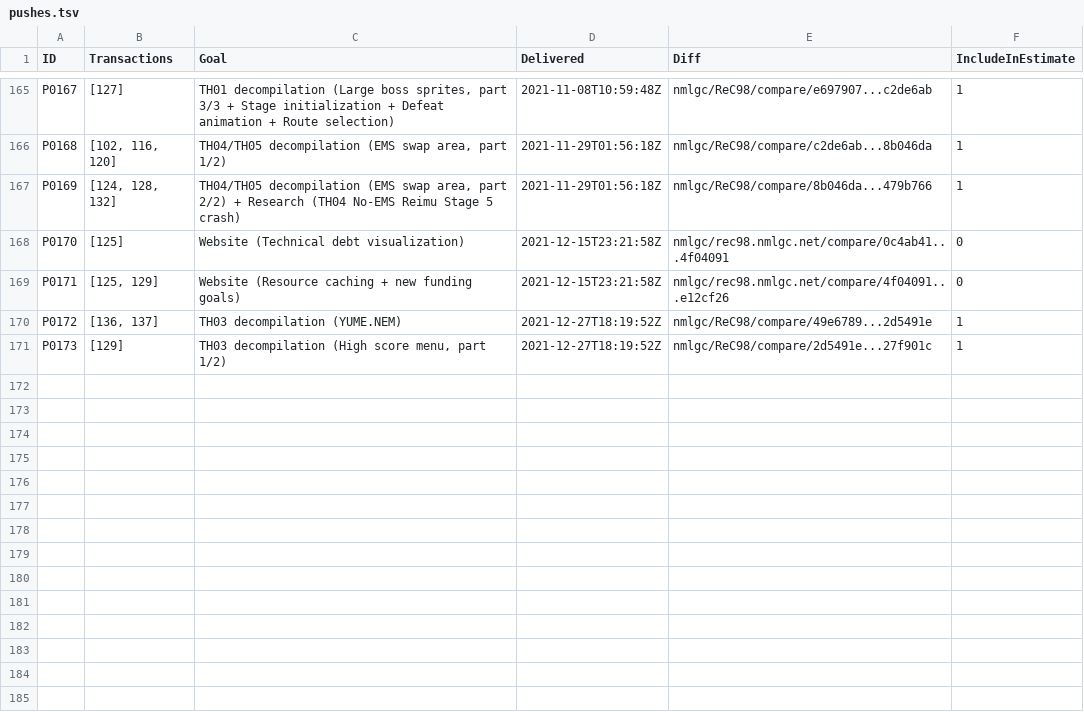
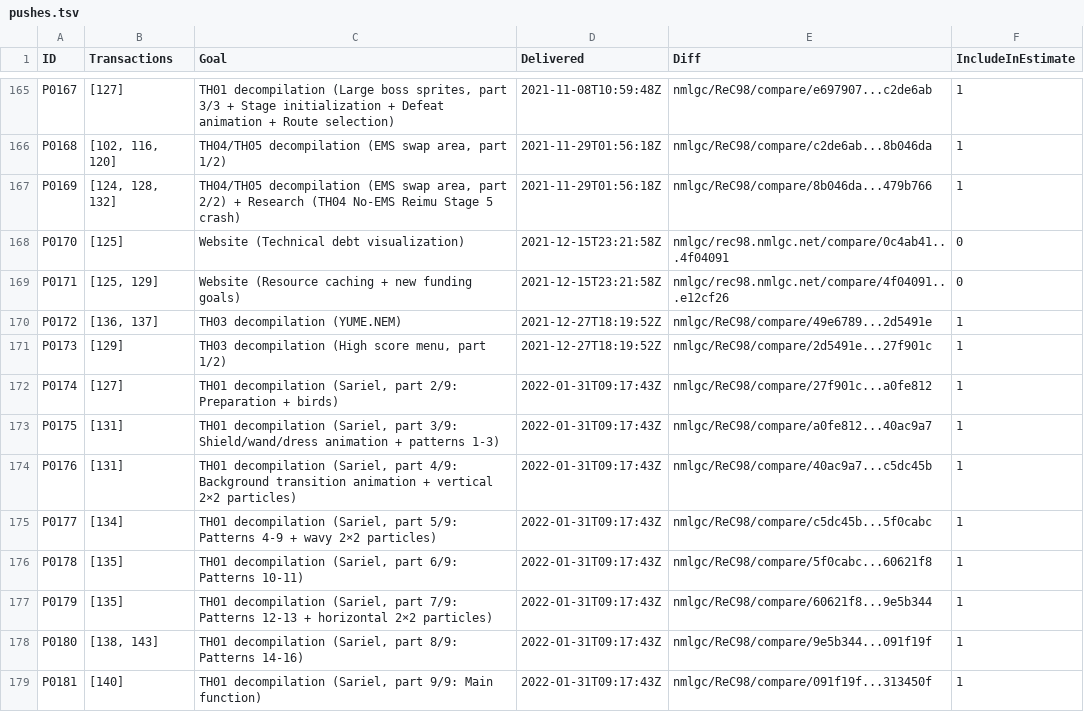
Before and after one commit to nmlgc/rec98.nmlgc.net, a TSV file: db/pushes.tsv, drawn as a sheet; only a part is shown, gaps mark what is left out; the diff names each change by its address in the sheet, - before the commit and + after, or states it on an @@ line.

Commit message:
[🚚] Deliver P0173-P0181 (TH01 Sariel)
Summary: https://rec98.nmlgc.net/blog/2022-01-31

16 patterns, 9 sprite sheets, 3 particle systems, 2 unused animations,
1 hardware feature, 8 bugs… it's not going to get bigger than that.
Second boss down, 29 more to go! 🎉

Funded by Ember2528 and Yanga.

```diff
--- a/db/pushes.tsv
+++ b/db/pushes.tsv
+row 172: P0174 | [127] | TH01 decompilation (Sariel, part 2/9: Preparation + birds) | 2022-01-31T09:17:43Z | nmlgc/ReC98/compare/27f901c...a0fe812 | 1
+row 173: P0175 | [131] | TH01 decompilation (Sariel, part 3/9: Shield/wand/dress animation + patterns 1-3) | 2022-01-31T09:17:43Z | nmlgc/ReC98/compare/a0fe812...40ac9a7 | 1
+row 174: P0176 | [131] | TH01 decompilation (Sariel, part 4/9: Background transition animation + vertical 2×2 particles) | 2022-01-31T09:17:43Z | nmlgc/ReC98/compare/40ac9a7...c5dc45b | 1
+row 175: P0177 | [134] | TH01 decompilation (Sariel, part 5/9: Patterns 4-9 + wavy 2×2 particles) | 2022-01-31T09:17:43Z | nmlgc/ReC98/compare/c5dc45b...5f0cabc | 1
+row 176: P0178 | [135] | TH01 decompilation (Sariel, part 6/9: Patterns 10-11) | 2022-01-31T09:17:43Z | nmlgc/ReC98/compare/5f0cabc...60621f8 | 1
+row 177: P0179 | [135] | TH01 decompilation (Sariel, part 7/9: Patterns 12-13 + horizontal 2×2 particles) | 2022-01-31T09:17:43Z | nmlgc/ReC98/compare/60621f8...9e5b344 | 1
+row 178: P0180 | [138, 143] | TH01 decompilation (Sariel, part 8/9: Patterns 14-16) | 2022-01-31T09:17:43Z | nmlgc/ReC98/compare/9e5b344...091f19f | 1
+row 179: P0181 | [140] | TH01 decompilation (Sariel, part 9/9: Main function) | 2022-01-31T09:17:43Z | nmlgc/ReC98/compare/091f19f...313450f | 1
```
Also changed, not shown: db/blog_tags.tsv, 12 other files.
